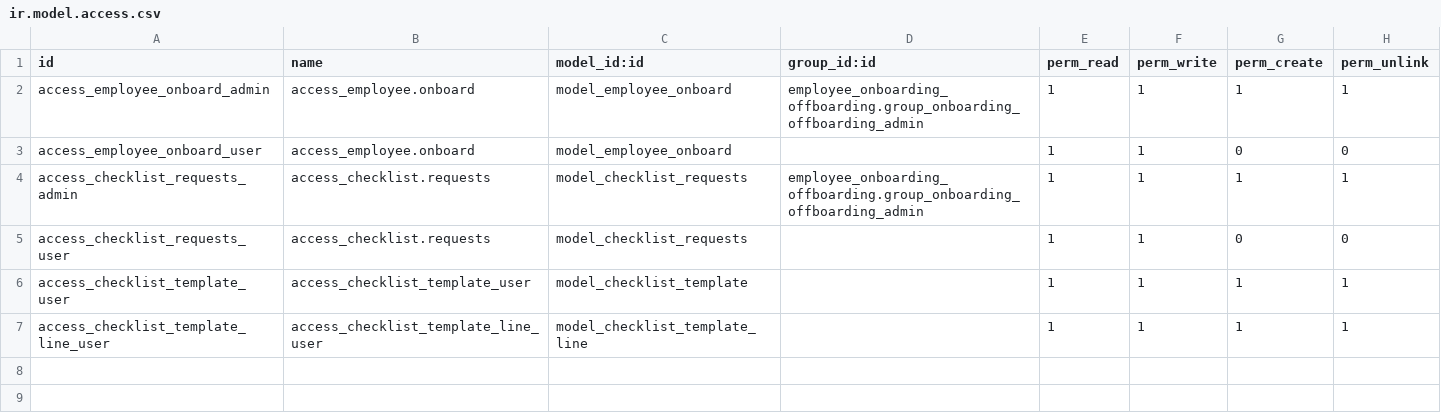
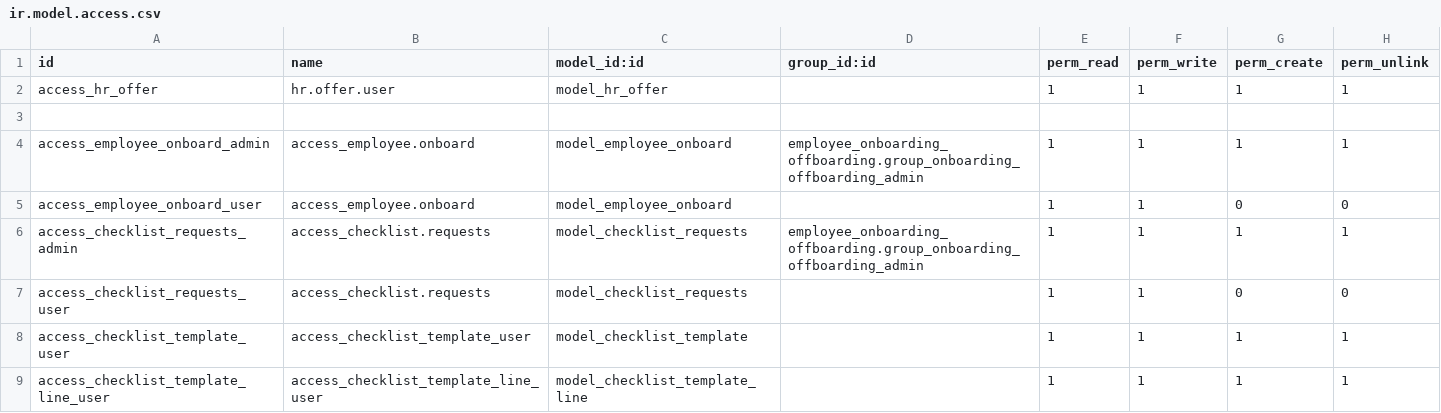
Before and after one commit to faizanshahid100/custom_code, a CSV file: employee_onboarding_offboarding/security/ir.model.access.csv, drawn as a sheet.

Commit message:
[MOD] onboarding

```diff
--- a/employee_onboarding_offboarding/security/ir.model.access.csv
+++ b/employee_onboarding_offboarding/security/ir.model.access.csv
@@ -1,2 +1,4 @@
 id,name,model_id:id,group_id:id,perm_read,perm_write,perm_create,perm_unlink
+access_hr_offer,hr.offer.user,model_hr_offer,,1,1,1,1
+
 access_employee_onboard_admin,access_employee.onboard,model_employee_onboard,employee_onboarding_offboarding.group_onboarding_offboarding_admin,1,1,1,1
```
Also changed, not shown: 5 other files.
